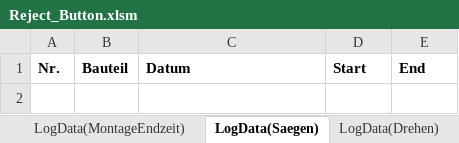
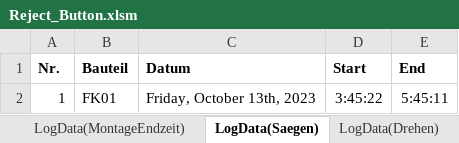
Before and after one commit to otaviomserra/ADP-code, an Excel workbook: datenverarbeitung/Reject_Button.xlsm, sheet LogData(Saegen), drawn as a sheet; values as stored, in another font and other column widths than the file's, no borders; the diff names each change by its address in the sheet, - before the commit and + after, or states it on an @@ line.

```diff
--- a/datenverarbeitung/Reject_Button.xlsm (sheet LogData(Saegen))
+++ b/datenverarbeitung/Reject_Button.xlsm (sheet LogData(Saegen))
+row 2: 1 | FK01 | Friday, October 13th, 2023 | 3:45:22 | 5:45:11
```
Also changed, not shown: charts or pictures, datenverarbeitung/Digital_Button.xlsm, 19 other files.
